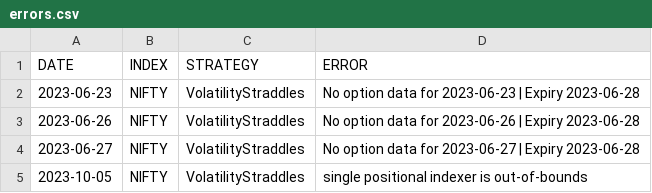
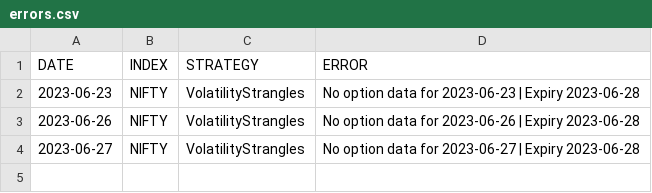
Before and after one commit to AnshitaVairalkar/BACKTESTING-ENGINE, a CSV file: output/errors.csv, drawn as a sheet.

Commit message:
volatility straddles and strangles code updated to print ranges in all columns

```diff
--- a/output/errors.csv
+++ b/output/errors.csv
@@ -1,5 +1,4 @@
 DATE,INDEX,STRATEGY,ERROR
-2023-06-23,NIFTY,VolatilityStraddles,No option data for 2023-06-23 | Expiry 2023-06-28
-2023-06-26,NIFTY,VolatilityStraddles,No option data for 2023-06-26 | Expiry 2023-06-28
-2023-06-27,NIFTY,VolatilityStraddles,No option data for 2023-06-27 | Expiry 2023-06-28
-2023-10-05,NIFTY,VolatilityStraddles,single positional indexer is out-of-bounds
+2023-06-23,NIFTY,VolatilityStrangles,No option data for 2023-06-23 | Expiry 2023-06-28
+2023-06-26,NIFTY,VolatilityStrangles,No option data for 2023-06-26 | Expiry 2023-06-28
+2023-06-27,NIFTY,VolatilityStrangles,No option data for 2023-06-27 | Expiry 2023-06-28
```
Also changed, not shown: 5 other files.
